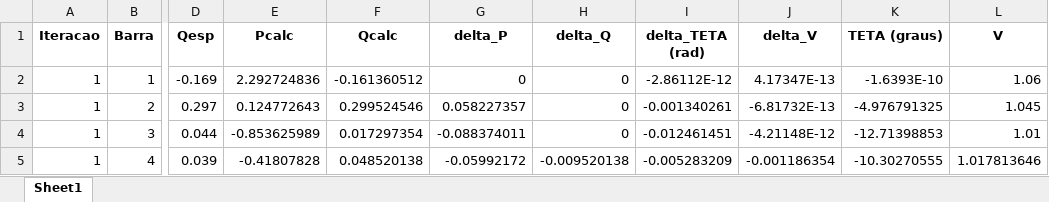
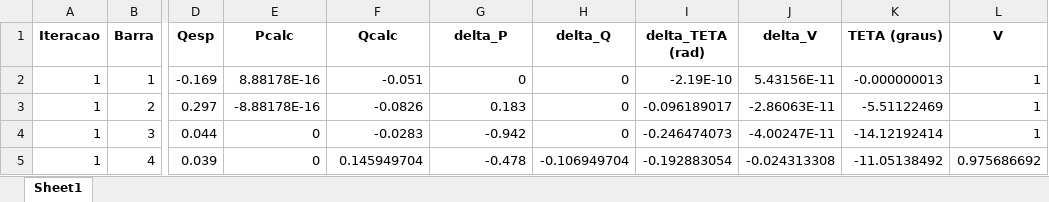
Before and after one commit to G-Fontenele/Newton-Raphson-Power-Flow-Control, an Excel workbook: relatorio_fluxo_potencia.xlsx, sheet Sheet1, drawn as a sheet; only a part is shown, gaps mark what is left out; values as stored, in another font and other column widths than the file's, no borders; the diff covers the shown part only; the diff names each change by its address in the sheet, - before the commit and + after, or states it on an @@ line.

```diff
--- a/relatorio_fluxo_potencia.xlsx (sheet Sheet1)
+++ b/relatorio_fluxo_potencia.xlsx (sheet Sheet1)
-E2 (Pcalc): 2.292724836
+E2 (Pcalc): 8.88178E-16
-F2 (Qcalc): -0.161360512
+F2 (Qcalc): -0.051
-I2 (delta_TETA (rad)): -2.86112E-12
+I2 (delta_TETA (rad)): -2.19E-10
-J2 (delta_V): 4.17347E-13
+J2 (delta_V): 5.43156E-11
-K2 (TETA (graus)): -1.6393E-10
+K2 (TETA (graus)): -0.000000013
-L2 (V): 1.06
+L2 (V): 1
-E3 (Pcalc): 0.124772643
+E3 (Pcalc): -8.88178E-16
-F3 (Qcalc): 0.299524546
+F3 (Qcalc): -0.0826
-G3 (delta_P): 0.058227357
+G3 (delta_P): 0.183
-I3 (delta_TETA (rad)): -0.001340261
+I3 (delta_TETA (rad)): -0.096189017
-J3 (delta_V): -6.81732E-13
+J3 (delta_V): -2.86063E-11
-K3 (TETA (graus)): -4.976791325
+K3 (TETA (graus)): -5.51122469
-L3 (V): 1.045
+L3 (V): 1
-E4 (Pcalc): -0.853625989
+E4 (Pcalc): 0
-F4 (Qcalc): 0.017297354
+F4 (Qcalc): -0.0283
-G4 (delta_P): -0.088374011
+G4 (delta_P): -0.942
-I4 (delta_TETA (rad)): -0.012461451
+I4 (delta_TETA (rad)): -0.246474073
-J4 (delta_V): -4.21148E-12
+J4 (delta_V): -4.00247E-11
-K4 (TETA (graus)): -12.71398853
+K4 (TETA (graus)): -14.12192414
-L4 (V): 1.01
+L4 (V): 1
-E5 (Pcalc): -0.41807828
+E5 (Pcalc): 0
-F5 (Qcalc): 0.048520138
+F5 (Qcalc): 0.145949704
-G5 (delta_P): -0.05992172
+G5 (delta_P): -0.478
-H5 (delta_Q): -0.009520138
+H5 (delta_Q): -0.106949704
-I5 (delta_TETA (rad)): -0.005283209
+I5 (delta_TETA (rad)): -0.192883054
-J5 (delta_V): -0.001186354
+J5 (delta_V): -0.024313308
-K5 (TETA (graus)): -10.30270555
+K5 (TETA (graus)): -11.05138492
-L5 (V): 1.017813646
+L5 (V): 0.975686692
```
Also changed, not shown: 14 added rows and 78 edited cells elsewhere in this sheet, 2 other files.
